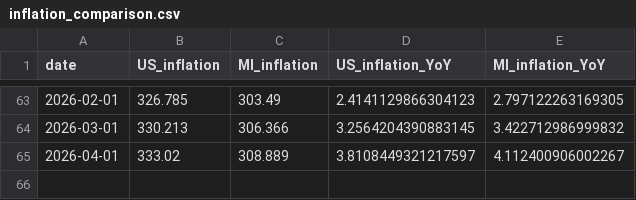
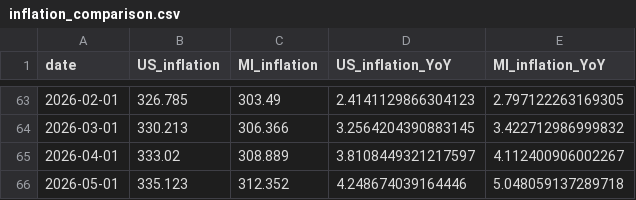
Before and after one commit to ChrisHolman-Econ/Econ-Dashboard-2026, a CSV file: data/processed/inflation_comparison.csv, drawn as a sheet; only a part is shown, gaps mark what is left out.

```diff
--- a/data/processed/inflation_comparison.csv
+++ b/data/processed/inflation_comparison.csv
@@ -65 +65,2 @@ date,US_inflation,MI_inflation,US_inflation_YoY,MI_inflation_YoY
 2026-04-01,333.02,308.889,3.8108449321217597,4.112400906002267
+2026-05-01,335.123,312.352,4.248674039164446,5.048059137289718
```
